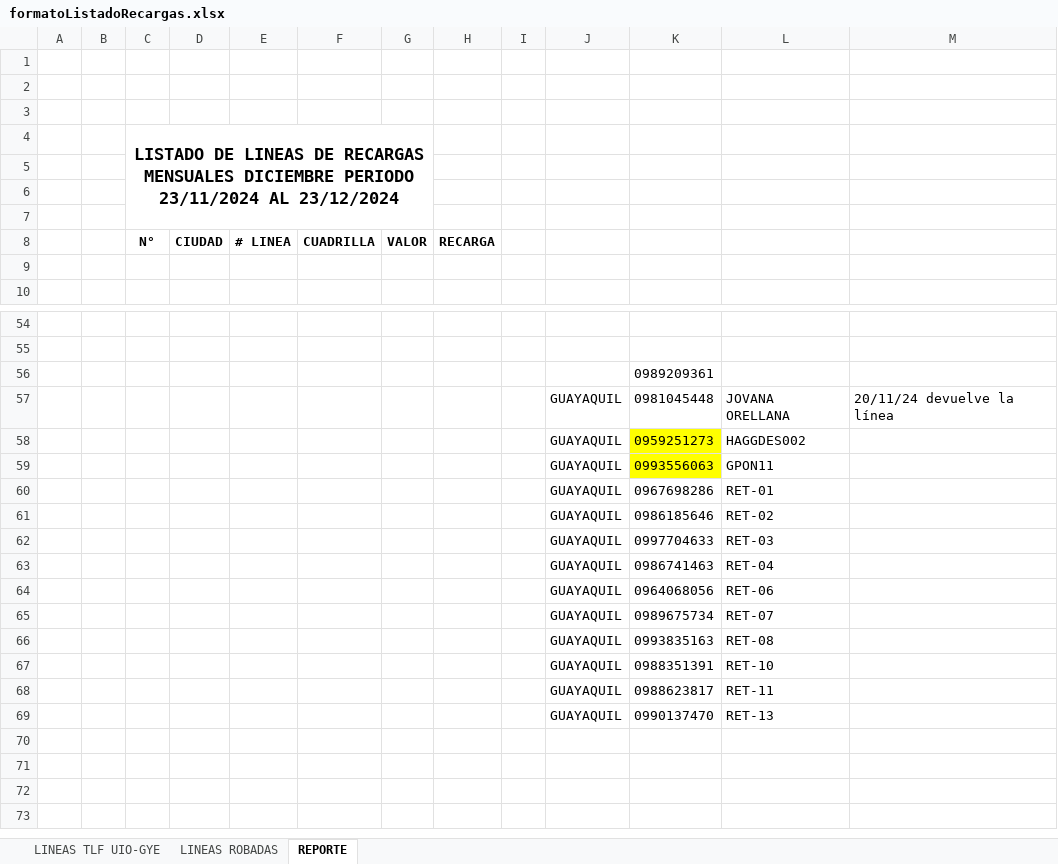
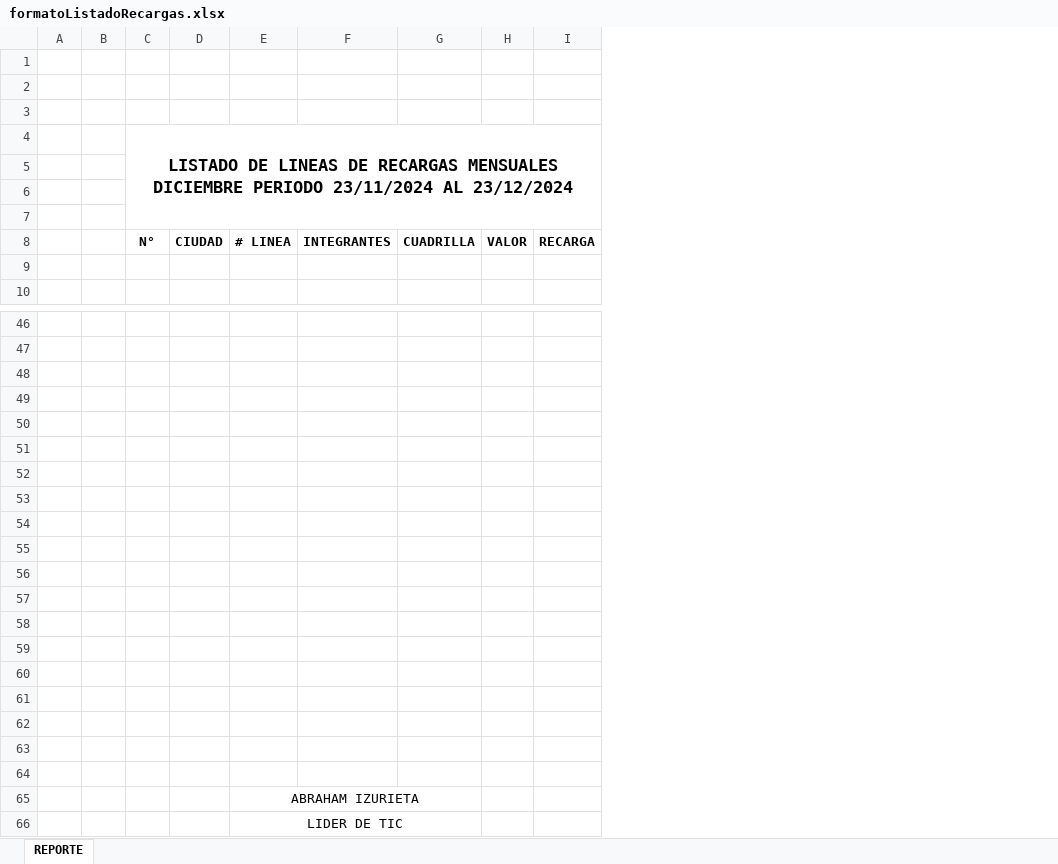
Before and after one commit to RobertRivera18/ticketBM, an Excel workbook: public/templates/formatoListadoRecargas.xlsx, sheet REPORTE, drawn as a sheet; only a part is shown, gaps mark what is left out; values as stored, in another font and other column widths than the file's, no borders; charts and pictures and conditional formats not drawn; removed rows and columns are numbered as before the commit, all else as after; the diff covers the shown part only; the diff names each change by its address in the sheet, - before the commit and + after, or states it on an @@ line.

```diff
--- a/public/templates/formatoListadoRecargas.xlsx (sheet REPORTE)
+++ b/public/templates/formatoListadoRecargas.xlsx (sheet REPORTE)
-sheet tab: LINEAS TLF UIO-GYE
-sheet tab: LINEAS ROBADAS
+column F, row 8: INTEGRANTES
-column I, empty
-column J, rows 57-69: all GUAYAQUIL
-column K, rows 56-69: 0989209361 | 0981045448 | 0959251273 | 0993556063 | 0967698286 | 0986185646 | 0997704633 | 0986741463 | 0964068056 | 0989675734 | 0993835163 | 0988351391 | 0988623817 | 0990137470
-column L, rows 57-69: JOVANA ORELLANA | HAGGDES002 | GPON11 | RET-01 | RET-02 | RET-03 | RET-04 | RET-06 | RET-07 | RET-08 | RET-10 | RET-11 | RET-13
-column M, row 57: 20/11/24 devuelve la línea
-C4:G7 merged
+C4:I7 merged
-row 49:  |  |  |  |  |  |  |  |  | GUAYAQUIL | 0981045448 | JOVANA ORELLANA | 20/11/24 devuelve la línea
+row 49: (empty)
-row 50:  |  |  |  |  |  |  |  |  | GUAYAQUIL | 0959251273 | HAGGDES002
+row 50: (empty)
-row 51:  |  |  |  |  |  |  |  |  | GUAYAQUIL | 0993556063 | GPON11
+row 51: (empty)
-row 52:  |  |  |  |  |  |  |  |  | GUAYAQUIL | 0967698286 | RET-01
+row 52: (empty)
-row 53:  |  |  |  |  |  |  |  |  | GUAYAQUIL | 0986185646 | RET-02
+row 53: (empty)
-row 54:  |  |  |  |  |  |  |  |  | GUAYAQUIL | 0997704633 | RET-03
+row 54: (empty)
-row 55:  |  |  |  |  |  |  |  |  | GUAYAQUIL | 0986741463 | RET-04
+row 55: (empty)
-row 56:  |  |  |  |  |  |  |  |  | GUAYAQUIL | 0964068056 | RET-06
+row 56: (empty)
-row 57:  |  |  |  |  |  |  |  |  | GUAYAQUIL | 0989675734 | RET-07
+row 57: (empty)
-row 58:  |  |  |  |  |  |  |  |  | GUAYAQUIL | 0993835163 | RET-08
+row 58: (empty)
-row 59:  |  |  |  |  |  |  |  |  | GUAYAQUIL | 0988351391 | RET-10
+row 59: (empty)
-row 60:  |  |  |  |  |  |  |  |  | GUAYAQUIL | 0988623817 | RET-11
+row 60: (empty)
-row 61:  |  |  |  |  |  |  |  |  | GUAYAQUIL | 0990137470 | RET-13
+row 61: (empty)
+row 62: (empty)
+row 63: (empty)
+row 64: (empty)
@@ row 46 moved to row 65: ABRAHAM IZURIETA @@
@@ row 47 moved to row 66: LIDER DE TIC @@
```
Also changed, not shown: 6 removed rows elsewhere in this sheet, 33 other files.
